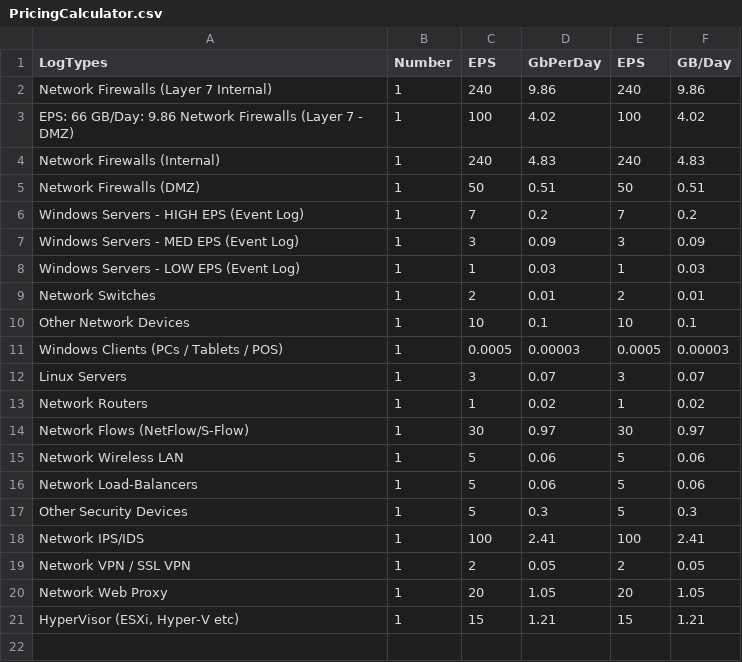
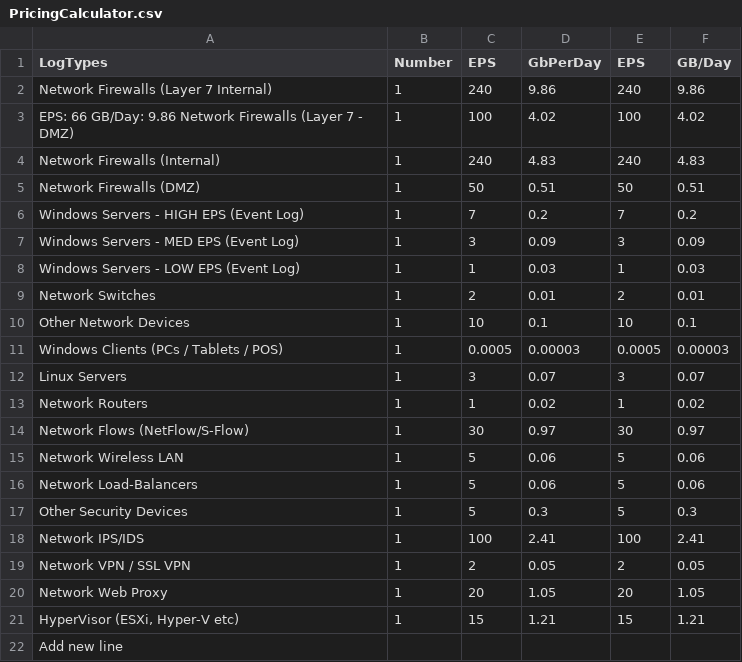
Before and after one commit to Todorinska/CalculatorData, a CSV file: PricingCalculator.csv, drawn as a sheet.

Commit message:
Update PricingCalculator.csv

```diff
--- a/PricingCalculator.csv
+++ b/PricingCalculator.csv
@@ -21 +21,2 @@ Network Web Proxy,1,20,1.05,20,1.05
 " HyperVisor (ESXi, Hyper-V etc)",1,15,1.21,15,1.21
+Add new line
```
